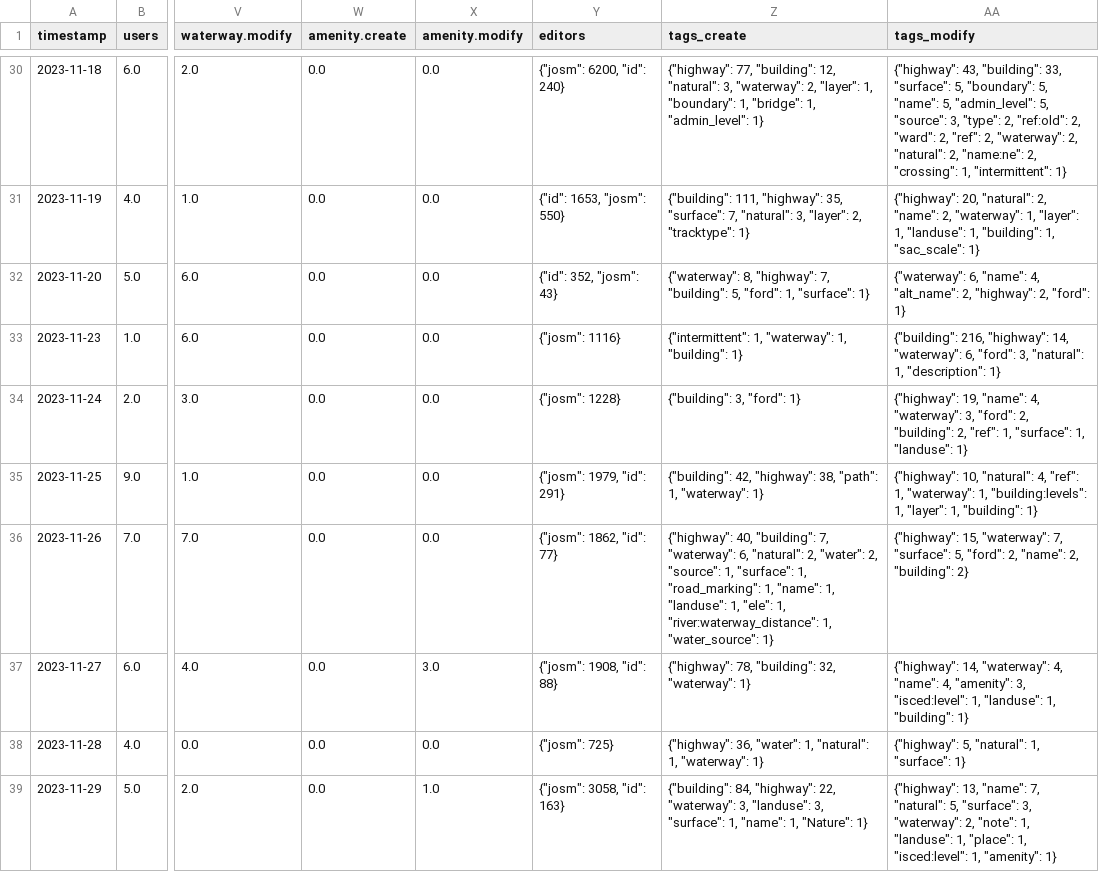
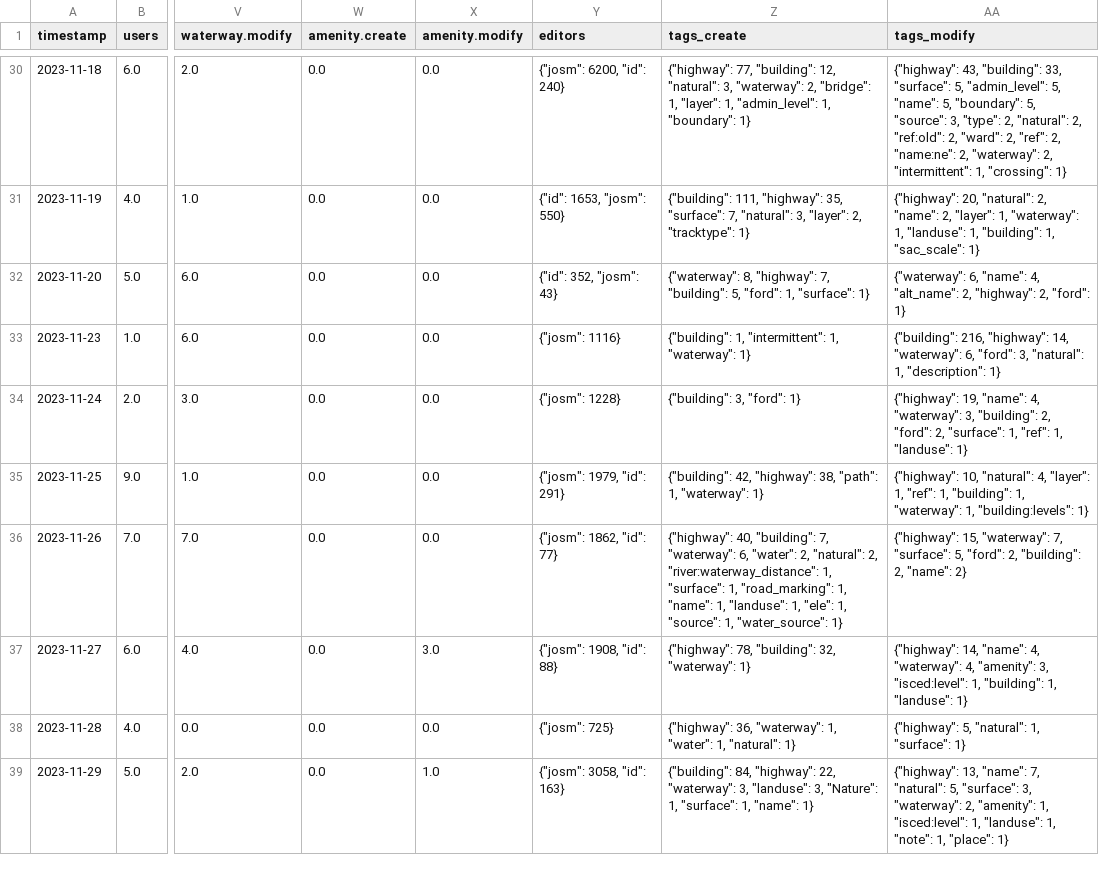
Before and after one commit to kshitij-raj-sharma/OSMSG-stats, a CSV file: stats/SNRMPNepal/Every2days/stats_summary.csv, drawn as a sheet; only a part is shown, gaps mark what is left out; the diff covers the shown part only; the diff names each change by its address in the sheet, - before the commit and + after, or states it on an @@ line.

```diff
--- a/stats/SNRMPNepal/Every2days/stats_summary.csv
+++ b/stats/SNRMPNepal/Every2days/stats_summary.csv
-Z30 (tags_create): …"waterway": 2, "layer": 1, "boundary": 1, "bridge": 1, "admin_level": 1}
+Z30 (tags_create): …"waterway": 2, "bridge": 1, "layer": 1, "admin_level": 1, "boundary": 1}
-AA30 (tags_modify): …"surface": 5, "boundary": 5, "name": 5, "admin_level": 5, "source": 3, "type": 2, "ref:old": 2, "ward": 2, "ref": 2, "waterway": 2, "natural": 2, "name:ne": 2, "crossing": 1, "intermittent": 1}
+AA30 (tags_modify): …"surface": 5, "admin_level": 5, "name": 5, "boundary": 5, "source": 3, "type": 2, "natural": 2, "ref:old": 2, "ward": 2, "ref": 2, "name:ne": 2, "waterway": 2, "intermittent": 1, "crossing": 1}
-AA31 (tags_modify): …"name": 2, "waterway": 1, "layer": 1, "landuse":…
+AA31 (tags_modify): …"name": 2, "layer": 1, "waterway": 1, "landuse":…
-Z33 (tags_create): {"intermittent": 1, "waterway": 1, "building": 1}
+Z33 (tags_create): {"building": 1, "intermittent": 1, "waterway": 1}
-AA34 (tags_modify): …"waterway": 3, "ford": 2, "building": 2, "ref": 1, "surface": 1, "landuse":…
+AA34 (tags_modify): …"waterway": 3, "building": 2, "ford": 2, "surface": 1, "ref": 1, "landuse":…
-AA35 (tags_modify): …"natural": 4, "ref": 1, "waterway": 1, "building:levels": 1, "layer": 1, "building": 1}
+AA35 (tags_modify): …"natural": 4, "layer": 1, "ref": 1, "building": 1, "waterway": 1, "building:levels": 1}
-Z36 (tags_create): …"waterway": 6, "natural": 2, "water": 2, "source": 1, "surface": 1, "road_marking": 1, "name": 1, "landuse": 1, "ele": 1, "river:waterway_distance": 1, "water_source":…
+Z36 (tags_create): …"waterway": 6, "water": 2, "natural": 2, "river:waterway_distance": 1, "surface": 1, "road_marking": 1, "name": 1, "landuse": 1, "ele": 1, "source": 1, "water_source":…
-AA36 (tags_modify): …"ford": 2, "name": 2, "building": 2}
+AA36 (tags_modify): …"ford": 2, "building": 2, "name": 2}
-AA37 (tags_modify): {"highway": 14, "waterway": 4, "name": 4, "amenity": 3, "isced:level": 1, "landuse": 1, "building": 1}
+AA37 (tags_modify): {"highway": 14, "name": 4, "waterway": 4, "amenity": 3, "isced:level": 1, "building": 1, "landuse": 1}
-Z38 (tags_create): {"highway": 36, "water": 1, "natural": 1, "waterway": 1}
+Z38 (tags_create): {"highway": 36, "waterway": 1, "water": 1, "natural": 1}
-Z39 (tags_create): …"landuse": 3, "surface": 1, "name": 1, "Nature": 1}
+Z39 (tags_create): …"landuse": 3, "Nature": 1, "surface": 1, "name": 1}
-AA39 (tags_modify): …"waterway": 2, "note": 1, "landuse": 1, "place": 1, "isced:level": 1, "amenity": 1}
+AA39 (tags_modify): …"waterway": 2, "amenity": 1, "isced:level": 1, "landuse": 1, "note": 1, "place": 1}
```
Also changed, not shown: 1 added row and 66 edited cells elsewhere in this file, stats/SNRMPNepal/Every2days/stats.csv, 7 other files.
